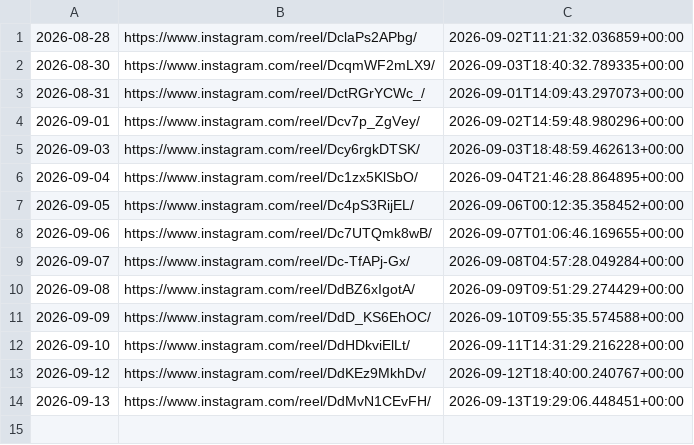
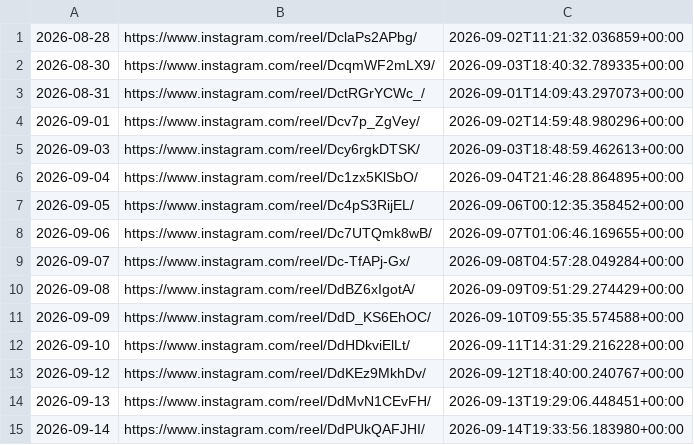
Before and after one commit to roganlxx/year-progress-bar, a CSV file: state/log.csv, drawn as a sheet; the diff names each change by its address in the sheet, - before the commit and + after, or states it on an @@ line.

```diff
--- a/state/log.csv
+++ b/state/log.csv
+row 15: 2026-09-14 | https://www.instagram.com/reel/DdPUkQAFJHI/ | 2026-09-14T19:33:56.183980+00:00
```
Also changed, not shown: 2 other files.
